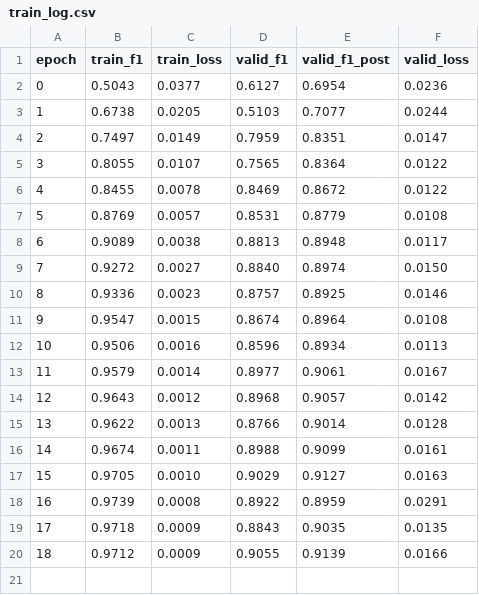
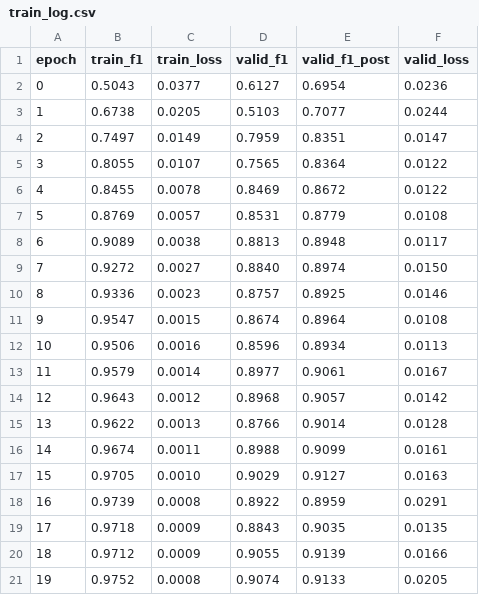
Before and after one commit to Gisch97/sincFold, a CSV file: pruebas/crossFamily/weights/telomerase/no_ResNet1d/train_log.csv, drawn as a sheet; the diff names each change by its address in the sheet, - before the commit and + after, or states it on an @@ line.

```diff
--- a/pruebas/crossFamily/weights/telomerase/no_ResNet1d/train_log.csv
+++ b/pruebas/crossFamily/weights/telomerase/no_ResNet1d/train_log.csv
+row 21: 19 | 0.9752 | 0.0008 | 0.9074 | 0.9133 | 0.0205
```
Also changed, not shown: 7 other files.
